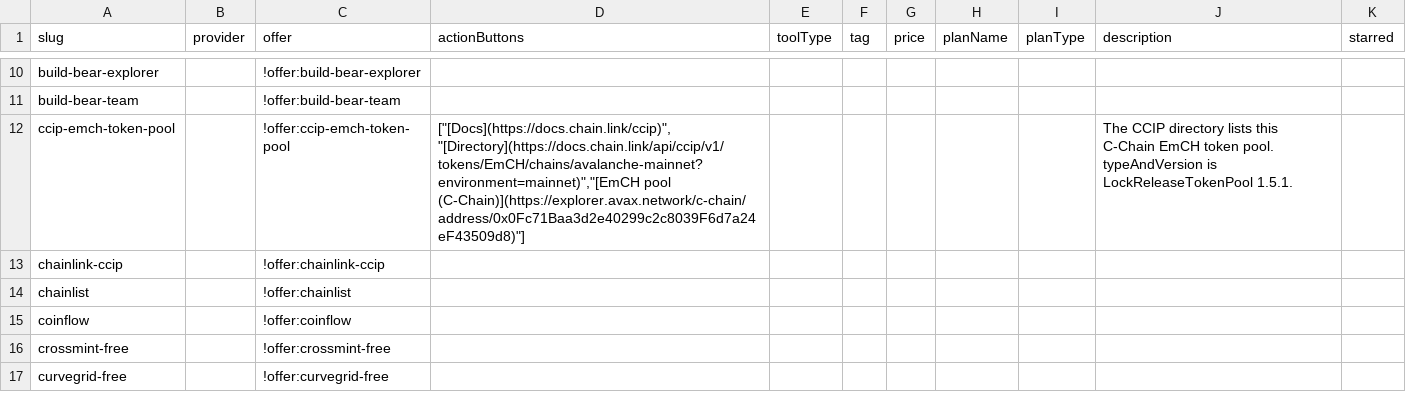
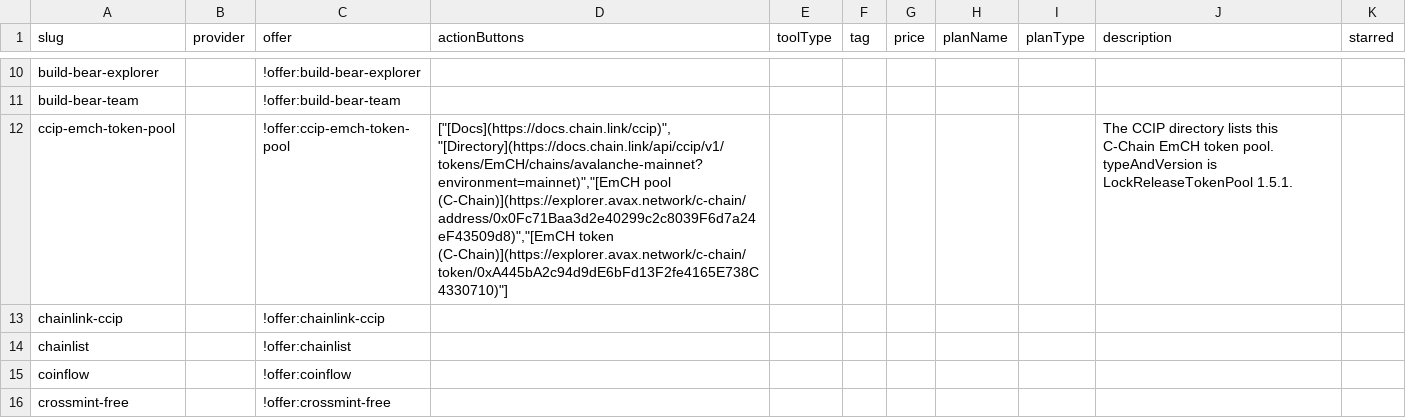
Before and after one commit to stantheman0128/chain-love, a CSV file: listings/specific-networks/avalanche/services.csv, drawn as a sheet; only a part is shown, gaps mark what is left out; the shorter side is filled out with more unchanged rows.

Commit message:
data(avalanche): link the CCIP EmCH token
Prepared with Cursor.

```diff
--- a/listings/specific-networks/avalanche/services.csv
+++ b/listings/specific-networks/avalanche/services.csv
@@ -11,3 +11,3 @@ build-bear-explorer,,!offer:build-bear-explorer,,,,,,,,
 build-bear-team,,!offer:build-bear-team,,,,,,,,
-ccip-emch-token-pool,,!offer:ccip-emch-token-pool,"[""[Docs](https://docs.chain.link/ccip)"",""[Directory](https://docs.chain.link/api/ccip/v1/tokens/EmCH/chains/avalanche-mainnet?environment=mainnet)"",""[EmCH pool (C-Chain)](https://explorer.avax.network/c-chain/address/0x0Fc71Baa3d2e40299c2c8039F6d7a24eF43509d8)""]",,,,,,The CCIP directory lists this C-Chain EmCH token pool. typeAndVersion is LockReleaseTokenPool 1.5.1.,
+ccip-emch-token-pool,,!offer:ccip-emch-token-pool,"[""[Docs](https://docs.chain.link/ccip)"",""[Directory](https://docs.chain.link/api/ccip/v1/tokens/EmCH/chains/avalanche-mainnet?environment=mainnet)"",""[EmCH pool (C-Chain)](https://explorer.avax.network/c-chain/address/0x0Fc71Baa3d2e40299c2c8039F6d7a24eF43509d8)"",""[EmCH token (C-Chain)](https://explorer.avax.network/c-chain/token/0xA445bA2c94d9dE6bFd13F2fe4165E738C4330710)""]",,,,,,The CCIP directory lists this C-Chain EmCH token pool. typeAndVersion is LockReleaseTokenPool 1.5.1.,
 chainlink-ccip,,!offer:chainlink-ccip,,,,,,,,
```
